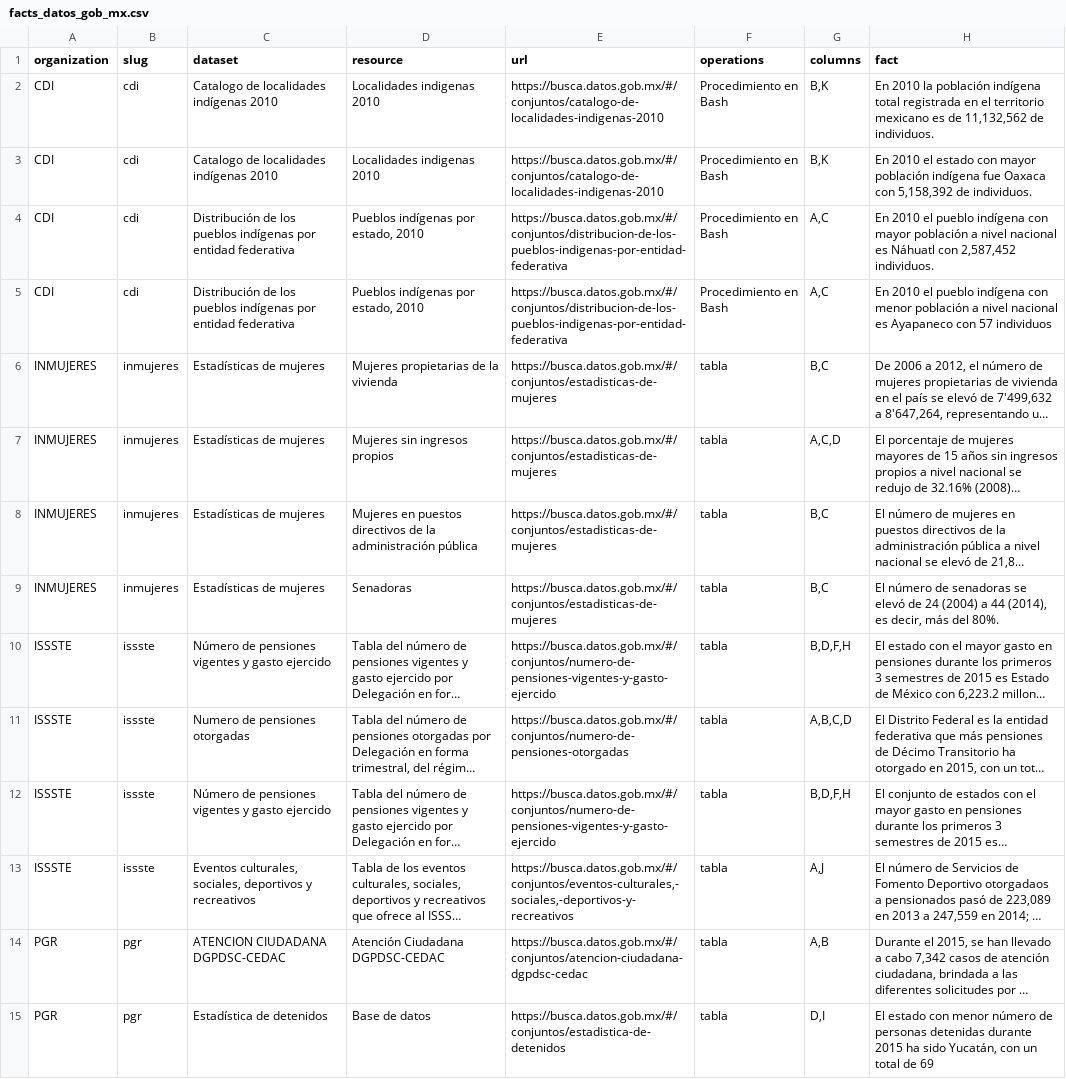
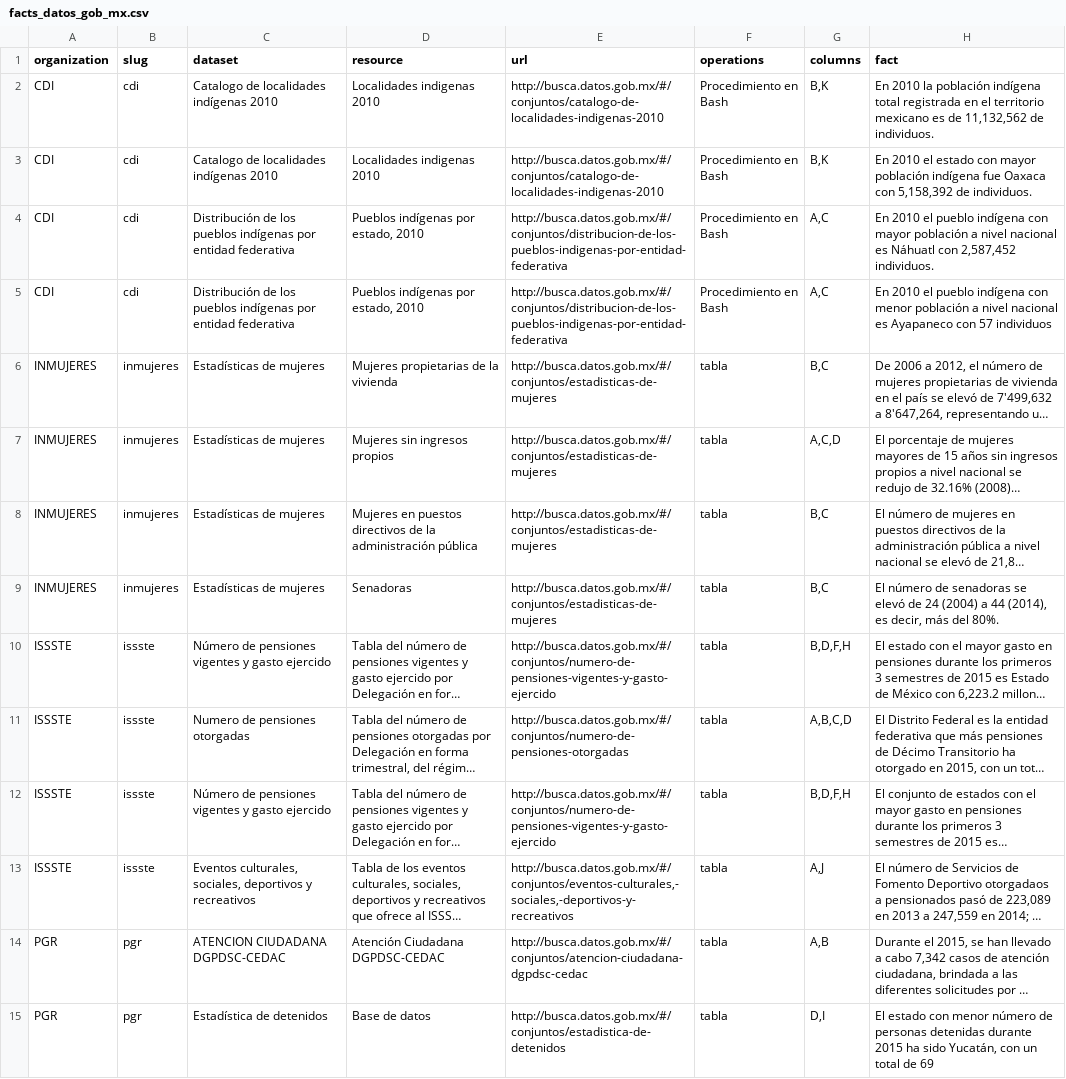
Before and after one commit to lromang/facts, a CSV file: facts_datos_gob_mx.csv, drawn as a sheet; only a part is shown; long unchanged cells end in …; the diff covers the shown part only; the diff names each change by its address in the sheet, - before the commit and + after, or states it on an @@ line.

```diff
--- a/facts_datos_gob_mx.csv
+++ b/facts_datos_gob_mx.csv
-E2:E3 (url): https://busca.datos.gob.mx/#/conjuntos/catalogo-de-localidades-indigenas-2010
+E2:E3 (url): http://busca.datos.gob.mx/#/conjuntos/catalogo-de-localidades-indigenas-2010
-E4:E5 (url): https://busca.datos.gob.mx/#/conjuntos/distribucion-de-los-pueblos-indigenas-por-entidad-federativa
+E4:E5 (url): http://busca.datos.gob.mx/#/conjuntos/distribucion-de-los-pueblos-indigenas-por-entidad-federativa
-E6:E9 (url): https://busca.datos.gob.mx/#/conjuntos/estadisticas-de-mujeres
+E6:E9 (url): http://busca.datos.gob.mx/#/conjuntos/estadisticas-de-mujeres
-E10 (url): https://busca.datos.gob.mx/#/conjuntos/numero-de-pensiones-vigentes-y-gasto-ejercido
+E10 (url): http://busca.datos.gob.mx/#/conjuntos/numero-de-pensiones-vigentes-y-gasto-ejercido
-E11 (url): https://busca.datos.gob.mx/#/conjuntos/numero-de-pensiones-otorgadas
+E11 (url): http://busca.datos.gob.mx/#/conjuntos/numero-de-pensiones-otorgadas
-E12 (url): https://busca.datos.gob.mx/#/conjuntos/numero-de-pensiones-vigentes-y-gasto-ejercido
+E12 (url): http://busca.datos.gob.mx/#/conjuntos/numero-de-pensiones-vigentes-y-gasto-ejercido
-E13 (url): https://busca.datos.gob.mx/#/conjuntos/eventos-culturales,-sociales,-deportivos-y-recreativos
+E13 (url): http://busca.datos.gob.mx/#/conjuntos/eventos-culturales,-sociales,-deportivos-y-recreativos
-E14 (url): https://busca.datos.gob.mx/#/conjuntos/atencion-ciudadana-dgpdsc-cedac
+E14 (url): http://busca.datos.gob.mx/#/conjuntos/atencion-ciudadana-dgpdsc-cedac
-E15 (url): https://busca.datos.gob.mx/#/conjuntos/estadistica-de-detenidos
+E15 (url): http://busca.datos.gob.mx/#/conjuntos/estadistica-de-detenidos
```
Also changed, not shown: 66 edited cells elsewhere in this file, 1 other file.
